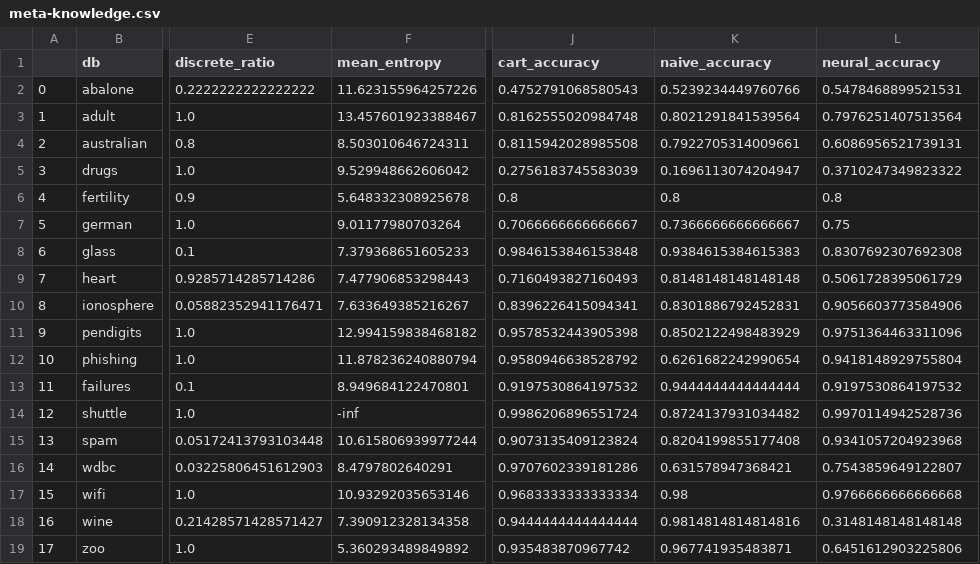
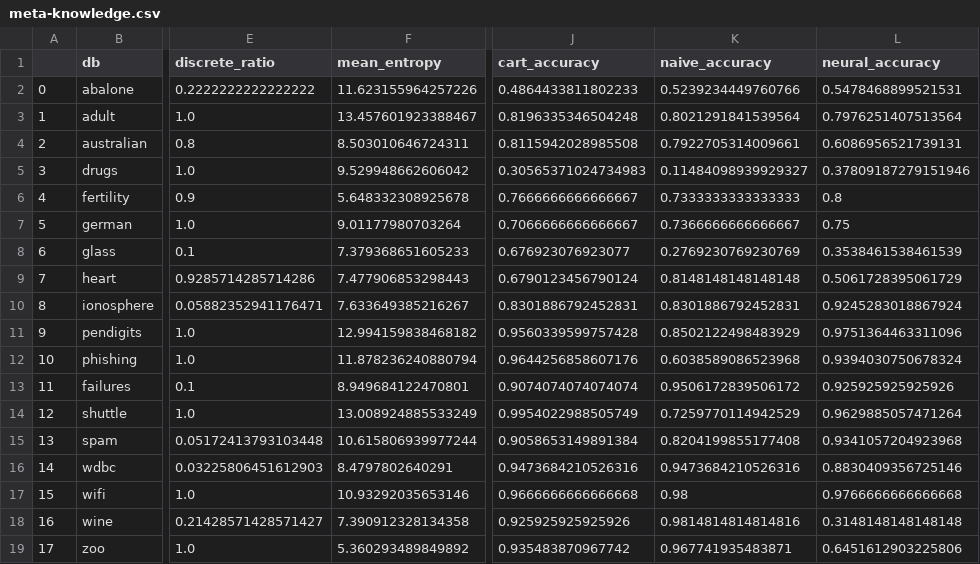
Before and after one commit to LimaRocha19/meta-learning, a CSV file: results/meta-knowledge.csv, drawn as a sheet; only a part is shown, gaps mark what is left out; the diff covers the shown part only; the diff names each change by its address in the sheet, - before the commit and + after, or states it on an @@ line.

Commit message:
Refined some results

```diff
--- a/results/meta-knowledge.csv
+++ b/results/meta-knowledge.csv
-J2 (cart_accuracy): 0.4752791068580543
+J2 (cart_accuracy): 0.4864433811802233
-J3 (cart_accuracy): 0.8162555020984748
+J3 (cart_accuracy): 0.8196335346504248
-J5 (cart_accuracy): 0.2756183745583039
+J5 (cart_accuracy): 0.30565371024734983
-K5 (naive_accuracy): 0.1696113074204947
+K5 (naive_accuracy): 0.11484098939929327
-L5 (neural_accuracy): 0.3710247349823322
+L5 (neural_accuracy): 0.37809187279151946
-J6 (cart_accuracy): 0.8
+J6 (cart_accuracy): 0.7666666666666667
-K6 (naive_accuracy): 0.8
+K6 (naive_accuracy): 0.7333333333333333
-J8 (cart_accuracy): 0.9846153846153848
+J8 (cart_accuracy): 0.676923076923077
-K8 (naive_accuracy): 0.9384615384615383
+K8 (naive_accuracy): 0.2769230769230769
-L8 (neural_accuracy): 0.8307692307692308
+L8 (neural_accuracy): 0.3538461538461539
-J9 (cart_accuracy): 0.7160493827160493
+J9 (cart_accuracy): 0.6790123456790124
-J10 (cart_accuracy): 0.8396226415094341
+J10 (cart_accuracy): 0.8301886792452831
-L10 (neural_accuracy): 0.9056603773584906
+L10 (neural_accuracy): 0.9245283018867924
-J11 (cart_accuracy): 0.9578532443905398
+J11 (cart_accuracy): 0.9560339599757428
-J12 (cart_accuracy): 0.9580946638528792
+J12 (cart_accuracy): 0.9644256858607176
-K12 (naive_accuracy): 0.6261682242990654
+K12 (naive_accuracy): 0.6038589086523968
-L12 (neural_accuracy): 0.9418148929755804
+L12 (neural_accuracy): 0.9394030750678324
-J13 (cart_accuracy): 0.9197530864197532
+J13 (cart_accuracy): 0.9074074074074074
-K13 (naive_accuracy): 0.9444444444444444
+K13 (naive_accuracy): 0.9506172839506172
-L13 (neural_accuracy): 0.9197530864197532
+L13 (neural_accuracy): 0.925925925925926
-F14 (mean_entropy): -inf
+F14 (mean_entropy): 13.008924885533249
-J14 (cart_accuracy): 0.9986206896551724
+J14 (cart_accuracy): 0.9954022988505749
-K14 (naive_accuracy): 0.8724137931034482
+K14 (naive_accuracy): 0.7259770114942529
-L14 (neural_accuracy): 0.9970114942528736
+L14 (neural_accuracy): 0.9629885057471264
-J15 (cart_accuracy): 0.9073135409123824
+J15 (cart_accuracy): 0.9058653149891384
-J16 (cart_accuracy): 0.9707602339181286
+J16 (cart_accuracy): 0.9473684210526316
-K16 (naive_accuracy): 0.631578947368421
+K16 (naive_accuracy): 0.9473684210526316
-L16 (neural_accuracy): 0.7543859649122807
+L16 (neural_accuracy): 0.8830409356725146
-J17 (cart_accuracy): 0.9683333333333334
+J17 (cart_accuracy): 0.9666666666666668
-J18 (cart_accuracy): 0.9444444444444444
+J18 (cart_accuracy): 0.925925925925926
```
Also changed, not shown: 6 edited cells elsewhere in this file, results/cart.csv, results/naive.csv, 5 other files.
